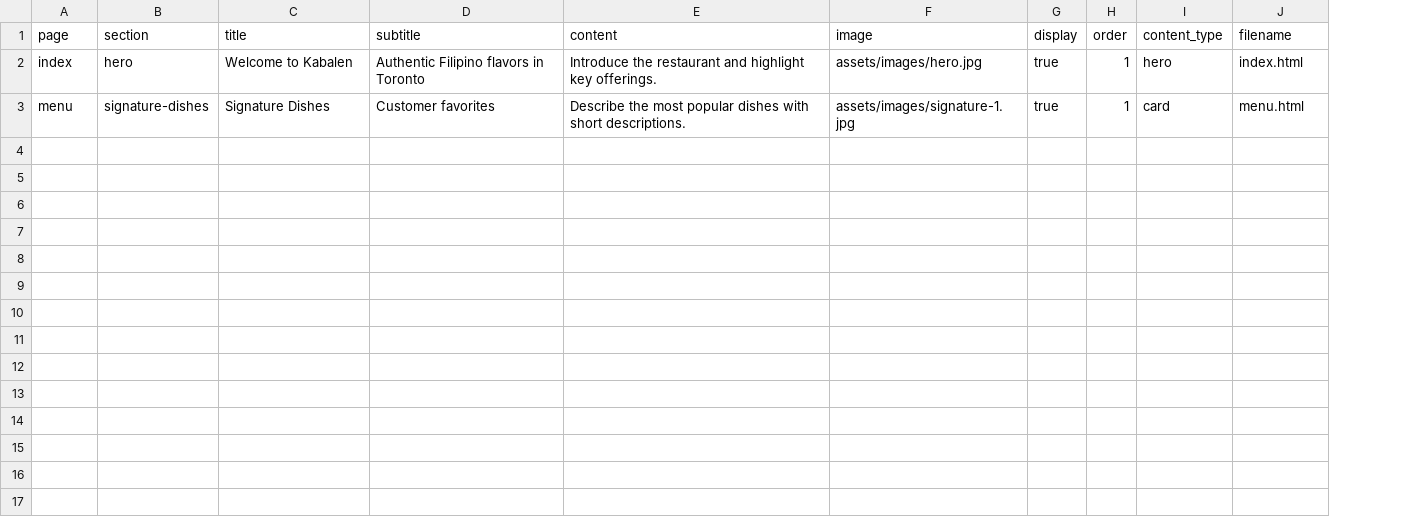
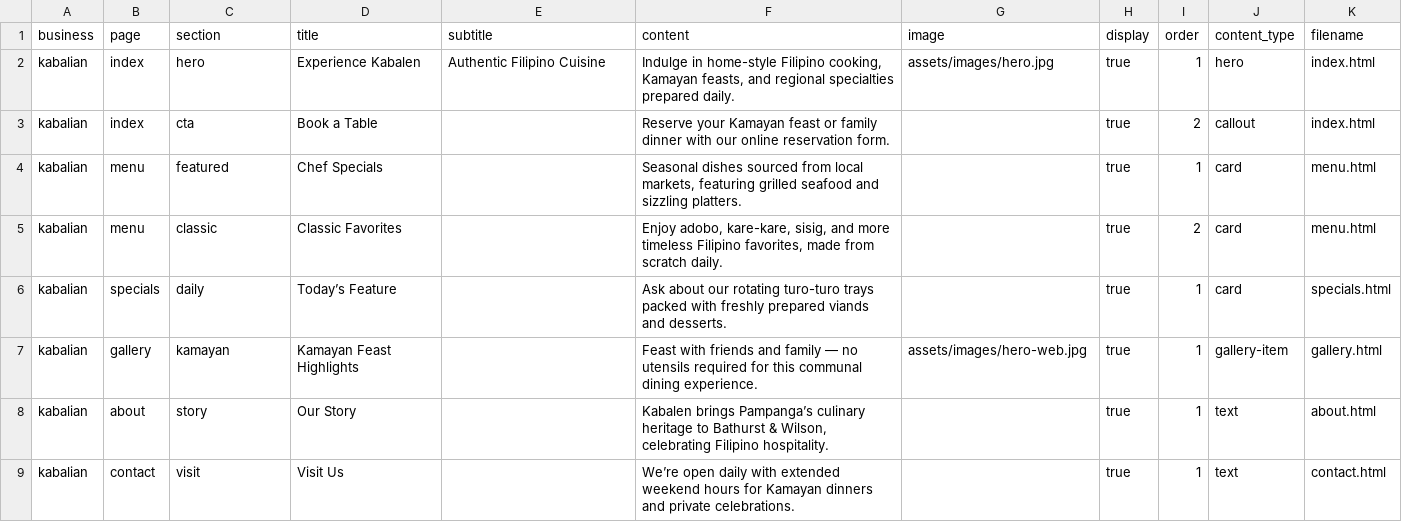
Before and after one commit to kentoverse/cdi-kabalen-web, a CSV file: cdi-kabalen-web/content/content-template.csv, drawn as a sheet; addresses are those after the commit; the diff names each change by its address in the sheet, - before the commit and + after, or states it on an @@ line.

Commit message:
Add Kabalen web assets and deployment scripts

```diff
--- a/cdi-kabalen-web/content/content-template.csv
+++ b/cdi-kabalen-web/content/content-template.csv
+column A (business), row 2: kabalian; row 4: kabalian
-D2 (title): Welcome to Kabalen
+D2 (title): Experience Kabalen
-E2 (subtitle): Authentic Filipino flavors in Toronto
+E2 (subtitle): Authentic Filipino Cuisine
-F2 (content): Introduce the restaurant and highlight key offerings.
+F2 (content): Indulge in home-style Filipino cooking, Kamayan feasts, and regional specialties prepared daily.
+row 3: kabalian | index | cta | Book a Table |  | Reserve your Kamayan feast or family dinner with our online reservation form. |  | true | 2 | callout | index.html
-C4 (section): signature-dishes
+C4 (section): featured
-D4 (title): Signature Dishes
+D4 (title): Chef Specials
-E4 (subtitle): Customer favorites
+E4 (subtitle): (empty)
-F4 (content): Describe the most popular dishes with short descriptions.
+F4 (content): Seasonal dishes sourced from local markets, featuring grilled seafood and sizzling platters.
-G4 (image): assets/images/signature-1.jpg
+G4 (image): (empty)
+row 5: kabalian | menu | classic | Classic Favorites |  | Enjoy adobo, kare-kare, sisig, and more timeless Filipino favorites, made from scratch daily. |  | true | 2 | card | menu.html
+row 6: kabalian | specials | daily | Today’s Feature |  | Ask about our rotating turo-turo trays packed with freshly prepared viands and desserts. |  | true | 1 | card | specials.html
+row 7: kabalian | gallery | kamayan | Kamayan Feast Highlights |  | Feast with friends and family — no utensils required for this communal dining experience. | assets/images/hero-web.jpg | true | 1 | gallery-item | gallery.html
+row 8: kabalian | about | story | Our Story |  | Kabalen brings Pampanga’s culinary heritage to Bathurst & Wilson, celebrating Filipino hospitality. |  | true | 1 | text | about.html
+row 9: kabalian | contact | visit | Visit Us |  | We’re open daily with extended weekend hours for Kamayan dinners and private celebrations. |  | true | 1 | text | contact.html
```
Also changed, not shown: 27 other files.
